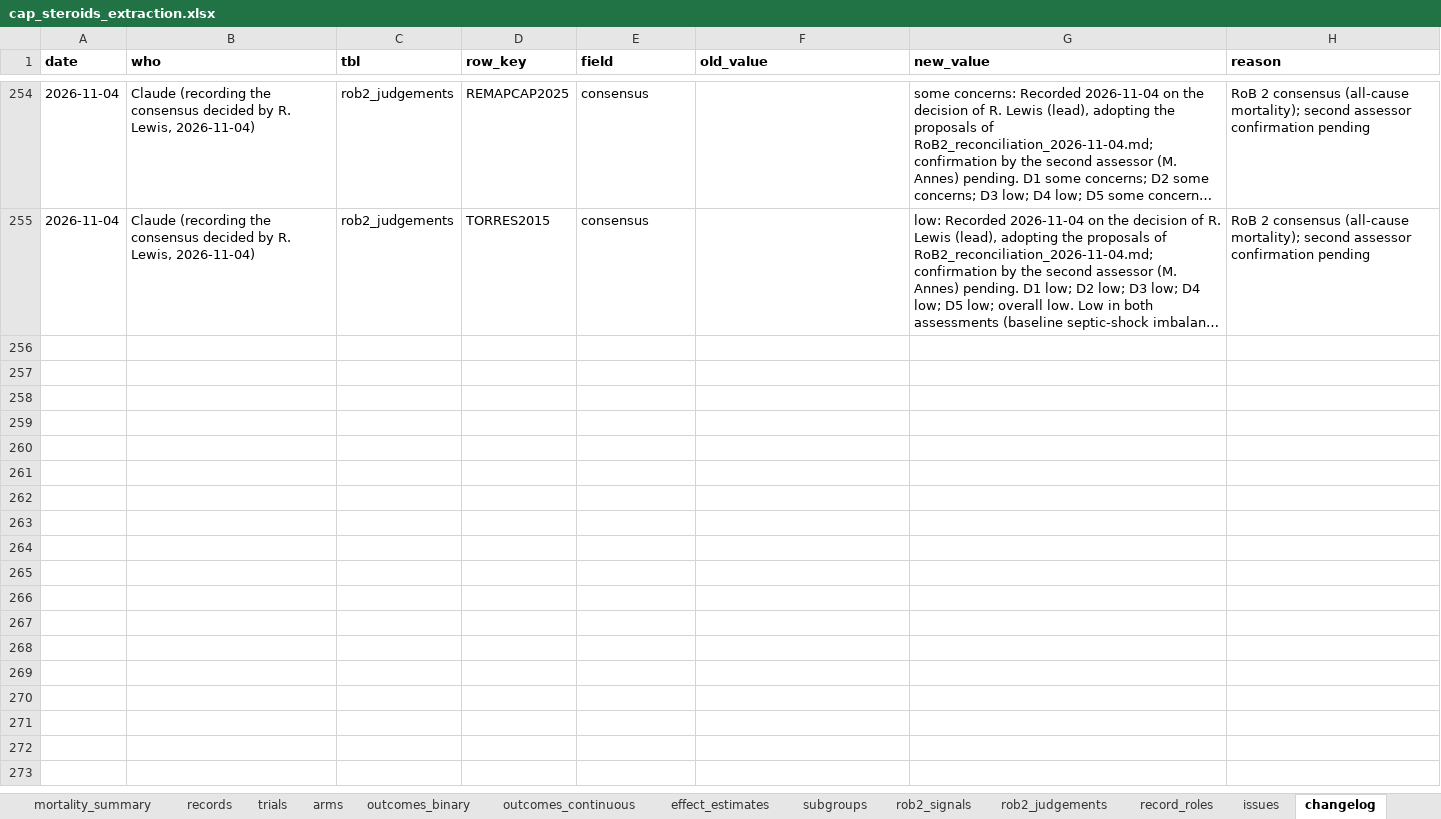
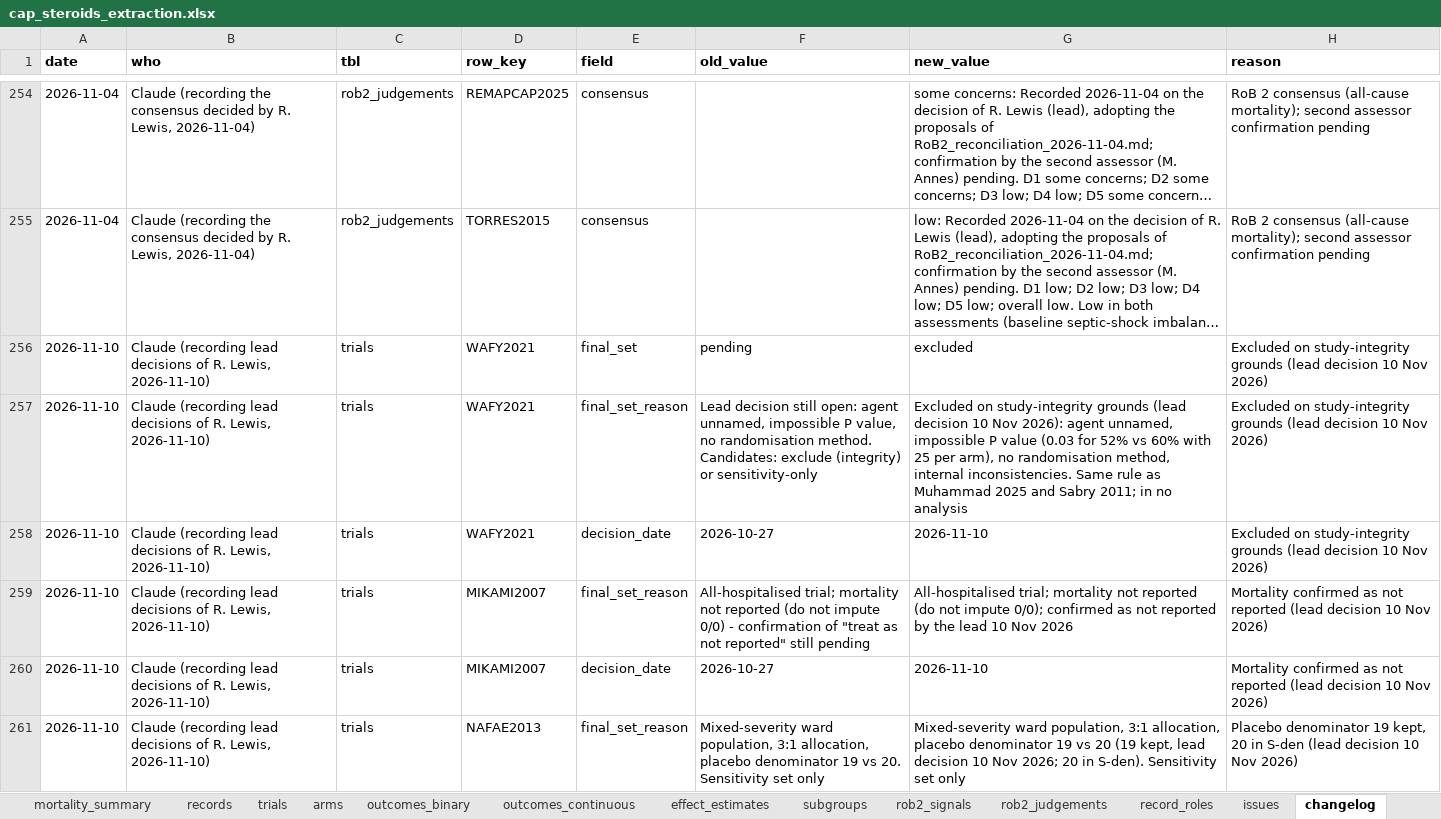
Before and after one commit to Russlewisbo/CAP-steroids, an Excel workbook: cap_steroids_extraction.xlsx, sheet changelog, drawn as a sheet; only a part is shown, gaps mark what is left out; long unchanged cells end in …; values as stored, in another font and other column widths than the file's, no borders; the diff covers the shown part only; the diff names each change by its address in the sheet, - before the commit and + after, or states it on an @@ line.

```diff
--- a/cap_steroids_extraction.xlsx (sheet changelog)
+++ b/cap_steroids_extraction.xlsx (sheet changelog)
+row 256: 2026-11-10 | Claude (recording lead decisions of R. Lewis, 2026-11-10) | trials | WAFY2021 | final_set | pending | excluded | Excluded on study-integrity grounds (lead decision 10 Nov 2026)
+row 257: 2026-11-10 | Claude (recording lead decisions of R. Lewis, 2026-11-10) | trials | WAFY2021 | final_set_reason | Lead decision still open: agent unnamed, impossible P value, no randomisation method. Candidates: exclude (integrity) or sensitivity-only | Excluded on study-integrity grounds (lead decision 10 Nov 2026): agent unnamed, impossible P value (0.03 for 52% vs 60% with 25 per arm), no randomisation method, internal inconsistencies. Same rule as Muhammad 2025 and Sabry 2011; in no analysis | Excluded on study-integrity grounds (lead decision 10 Nov 2026)
+row 258: 2026-11-10 | Claude (recording lead decisions of R. Lewis, 2026-11-10) | trials | WAFY2021 | decision_date | 2026-10-27 | 2026-11-10 | Excluded on study-integrity grounds (lead decision 10 Nov 2026)
+row 259: 2026-11-10 | Claude (recording lead decisions of R. Lewis, 2026-11-10) | trials | MIKAMI2007 | final_set_reason | All-hospitalised trial; mortality not reported (do not impute 0/0) - confirmation of "treat as not reported" still pending | All-hospitalised trial; mortality not reported (do not impute 0/0); confirmed as not reported by the lead 10 Nov 2026 | Mortality confirmed as not reported (lead decision 10 Nov 2026)
+row 260: 2026-11-10 | Claude (recording lead decisions of R. Lewis, 2026-11-10) | trials | MIKAMI2007 | decision_date | 2026-10-27 | 2026-11-10 | Mortality confirmed as not reported (lead decision 10 Nov 2026)
+row 261: 2026-11-10 | Claude (recording lead decisions of R. Lewis, 2026-11-10) | trials | NAFAE2013 | final_set_reason | Mixed-severity ward population, 3:1 allocation, placebo denominator 19 vs 20. Sensitivity set only | Mixed-severity ward population, 3:1 allocation, placebo denominator 19 vs 20 (19 kept, lead decision 10 Nov 2026; 20 in S-den). Sensitivity set only | Placebo denominator 19 kept, 20 in S-den (lead decision 10 Nov 2026)
```
Also changed, not shown: 17 added rows elsewhere in this sheet, sheet outcomes_binary, sheet trials, sheet mortality_summary, 35 other files.
